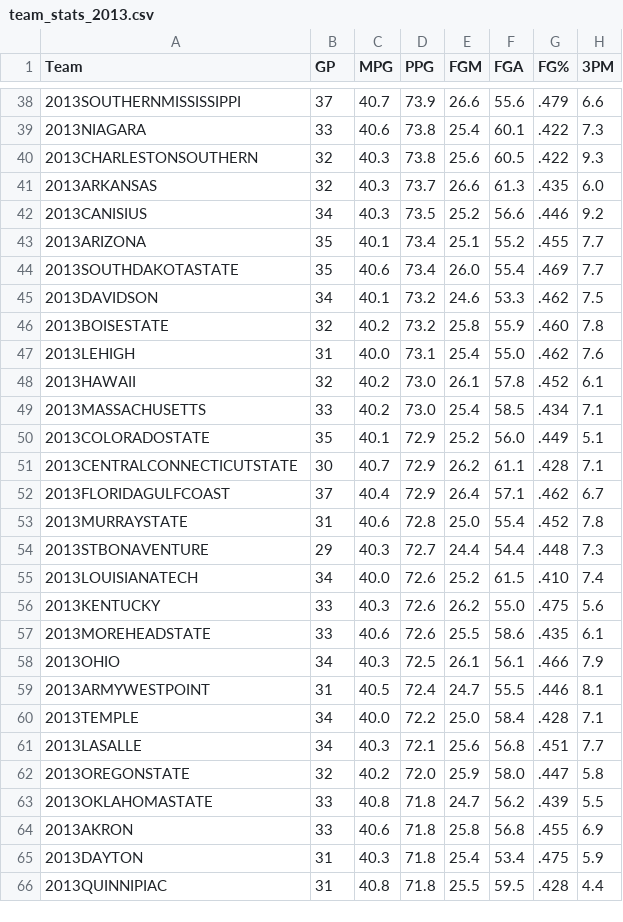
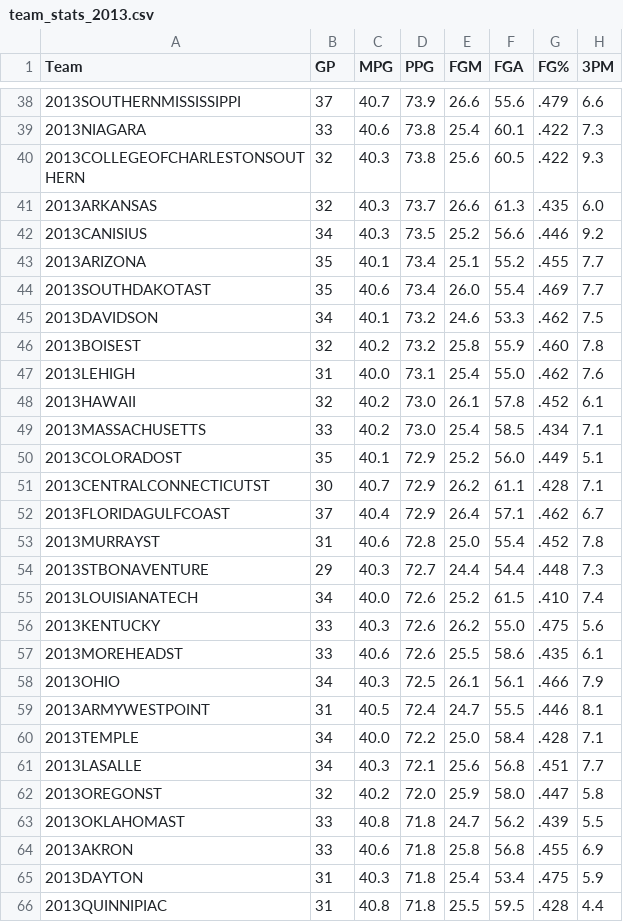
Before and after one commit to jmandzak/MarchMadness, a CSV file: data/team_stats_2013.csv, drawn as a sheet; only a part is shown, gaps mark what is left out; the diff covers the shown part only; the diff names each change by its address in the sheet, - before the commit and + after, or states it on an @@ line.

```diff
--- a/data/team_stats_2013.csv
+++ b/data/team_stats_2013.csv
-A40 (Team): 2013CHARLESTONSOUTHERN
+A40 (Team): 2013COLLEGEOFCHARLESTONSOUTHERN
-A44 (Team): 2013SOUTHDAKOTASTATE
+A44 (Team): 2013SOUTHDAKOTAST
-A46 (Team): 2013BOISESTATE
+A46 (Team): 2013BOISEST
-A50 (Team): 2013COLORADOSTATE
+A50 (Team): 2013COLORADOST
-A51 (Team): 2013CENTRALCONNECTICUTSTATE
+A51 (Team): 2013CENTRALCONNECTICUTST
-A53 (Team): 2013MURRAYSTATE
+A53 (Team): 2013MURRAYST
-A57 (Team): 2013MOREHEADSTATE
+A57 (Team): 2013MOREHEADST
-A62 (Team): 2013OREGONSTATE
+A62 (Team): 2013OREGONST
-A63 (Team): 2013OKLAHOMASTATE
+A63 (Team): 2013OKLAHOMAST
```
Also changed, not shown: 64 edited cells elsewhere in this file, data/team_stats_2008.csv, data/team_stats_2009.csv, 17 other files.
